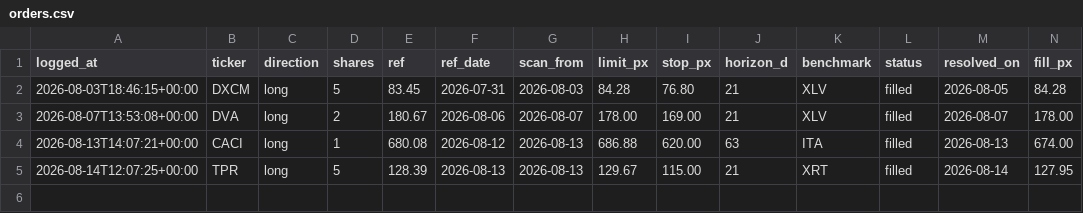
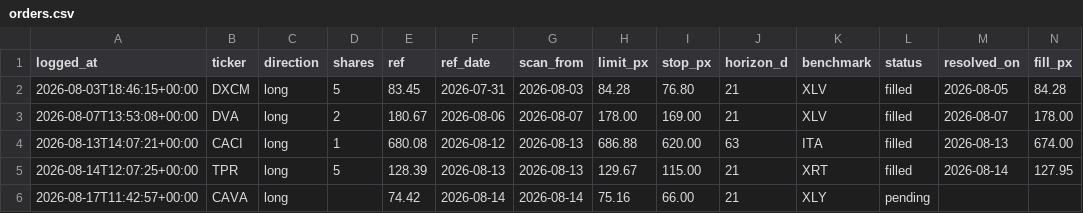
Before and after one commit to guillearria/swing-lab, a CSV file: research/orders.csv, drawn as a sheet; only a part is shown; rows hold the shown columns only; the diff names each change by its address in the sheet, - before the commit and + after, or states it on an @@ line.

```diff
--- a/research/orders.csv
+++ b/research/orders.csv
+row 6: 2026-08-17T11:42:57+00:00 | CAVA | long |  | 74.42 | 2026-08-14 | 2026-08-14 | 75.16 | 66.00 | 21 | XLY | pending
```
Also changed, not shown: research/bets_catalogue.csv, 2 other files.
